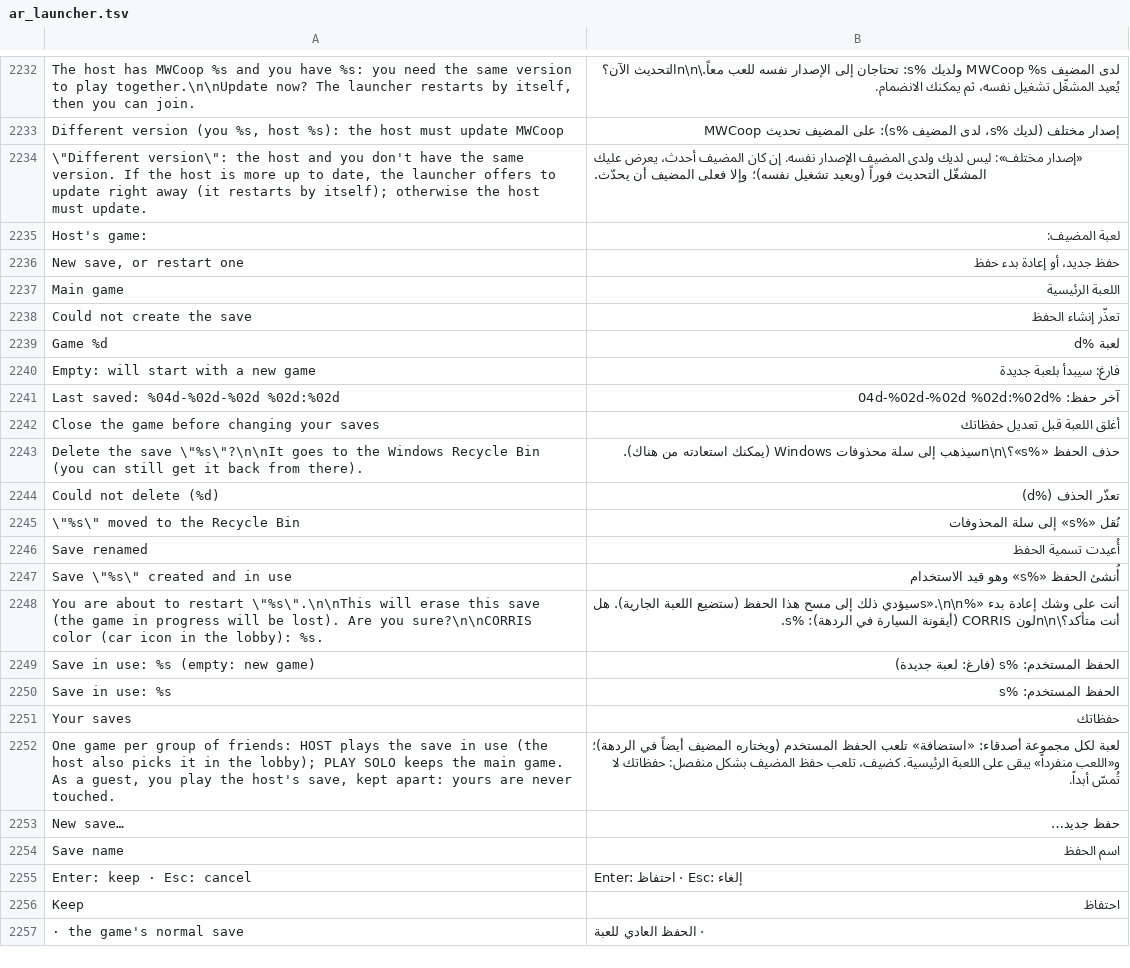
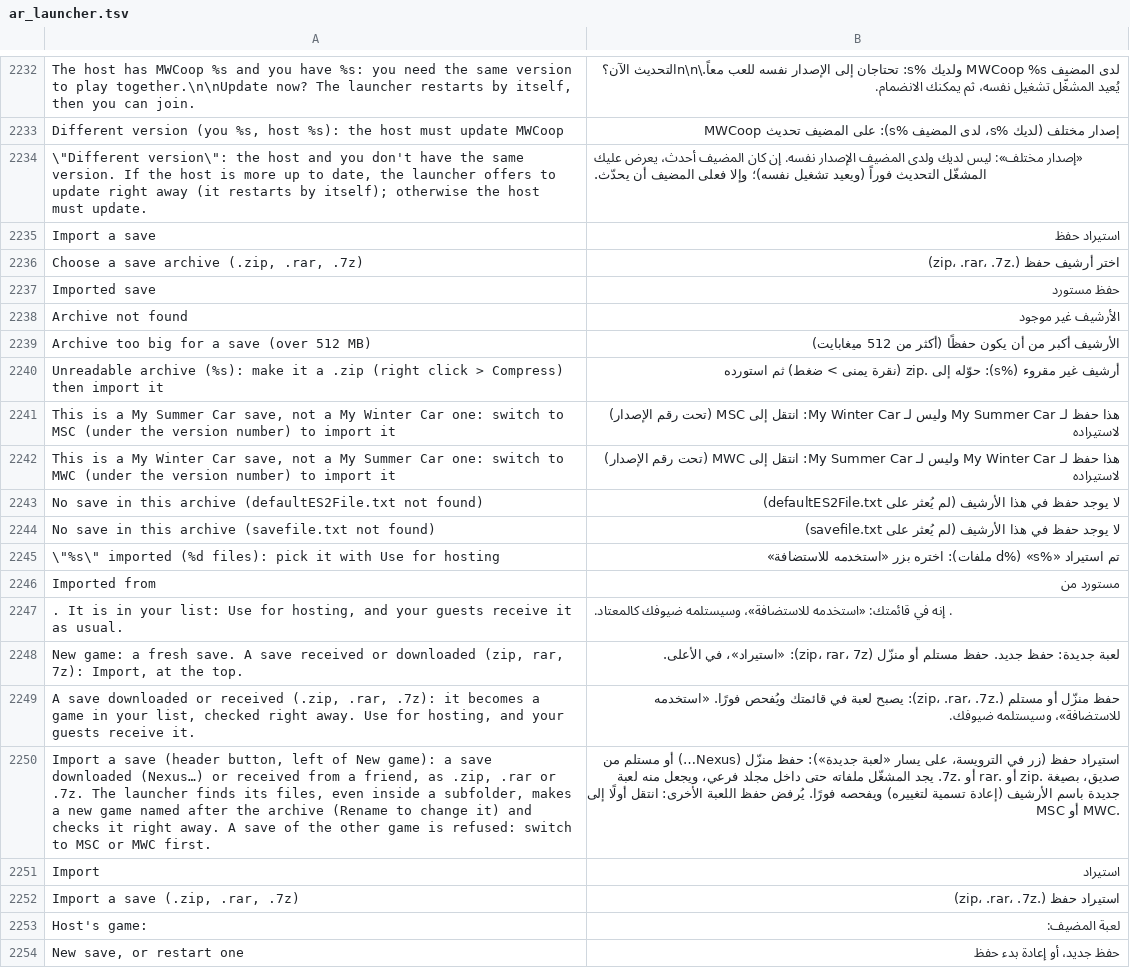
Before and after one commit to Parricidium/MWCoop, a TSV file: run/ar/ar_launcher.tsv, drawn as a sheet; only a part is shown, gaps mark what is left out; the shorter side is filled out with more unchanged rows; the diff names each change by its address in the sheet, - before the commit and + after, or states it on an @@ line.

```diff
--- a/run/ar/ar_launcher.tsv
+++ b/run/ar/ar_launcher.tsv
+row 2235: Import a save | استيراد حفظ
+row 2236: Choose a save archive (.zip, .rar, .7z) | اختر أرشيف حفظ (.zip، .rar، .7z)
+row 2237: Imported save | حفظ مستورد
+row 2238: Archive not found | الأرشيف غير موجود
+row 2239: Archive too big for a save (over 512 MB) | الأرشيف أكبر من أن يكون حفظًا (أكثر من 512 ميغابايت)
+row 2240: Unreadable archive (%s): make it a .zip (right click > Compress) then import it | أرشيف غير مقروء (%s): حوّله إلى .zip (نقرة يمنى > ضغط) ثم استورده
+row 2241: This is a My Summer Car save, not a My Winter Car one: switch to MSC (under the version number) to import it | هذا حفظ لـ My Summer Car وليس لـ My Winter Car: انتقل إلى MSC (تحت رقم الإصدار) لاستيراده
+row 2242: This is a My Winter Car save, not a My Summer Car one: switch to MWC (under the version number) to import it | هذا حفظ لـ My Winter Car وليس لـ My Summer Car: انتقل إلى MWC (تحت رقم الإصدار) لاستيراده
+row 2243: No save in this archive (defaultES2File.txt not found) | لا يوجد حفظ في هذا الأرشيف (لم يُعثر على defaultES2File.txt)
+row 2244: No save in this archive (savefile.txt not found) | لا يوجد حفظ في هذا الأرشيف (لم يُعثر على savefile.txt)
+row 2245: \"%s\" imported (%d files): pick it with Use for hosting | تم استيراد «%s» (%d ملفات): اختره بزر «استخدمه للاستضافة»
+row 2246: Imported from | مستورد من
+row 2247: . It is in your list: Use for hosting, and your guests receive it as usual. | . إنه في قائمتك: «استخدمه للاستضافة»، وسيستلمه ضيوفك كالمعتاد.
+row 2248: New game: a fresh save. A save received or downloaded (zip, rar, 7z): Import, at the top. | لعبة جديدة: حفظ جديد. حفظ مستلم أو منزّل (zip، rar، 7z): «استيراد»، في الأعلى.
+row 2249: A save downloaded or received (.zip, .rar, .7z): it becomes a game in your list, checked right away. Use for hosting, and your guests receive it. | حفظ منزّل أو مستلم (.zip، .rar، .7z): يصبح لعبة في قائمتك ويُفحص فورًا. «استخدمه للاستضافة»، وسيستلمه ضيوفك.
+row 2250: Import a save (header button, left of New game): a save downloaded (Nexus…) or received from a friend, as .zip, .rar or .7z. The launcher finds its files, even inside a subfolder, makes a new game named after the archive (Rename to change it) and checks it right away. A save of the other game is refused: switch to MSC or MWC first. | استيراد حفظ (زر في الترويسة، على يسار «لعبة جديدة»): حفظ منزّل (Nexus…) أو مستلم من صديق، بصيغة .zip أو .rar أو .7z. يجد المشغّل ملفاته حتى داخل مجلد فرعي، ويجعل منه لعبة جديدة باسم الأرشيف (إعادة تسمية لتغييره) ويفحصه فورًا. يُرفض حفظ اللعبة الأخرى: انتقل أولًا إلى MSC أو MWC.
+row 2251: Import | استيراد
+row 2252: Import a save (.zip, .rar, .7z) | استيراد حفظ (.zip، .rar، .7z)
```
Also changed, not shown: run/ru/ru_launcher.tsv, run/ru/ru_wiki.tsv, 10 other files.
